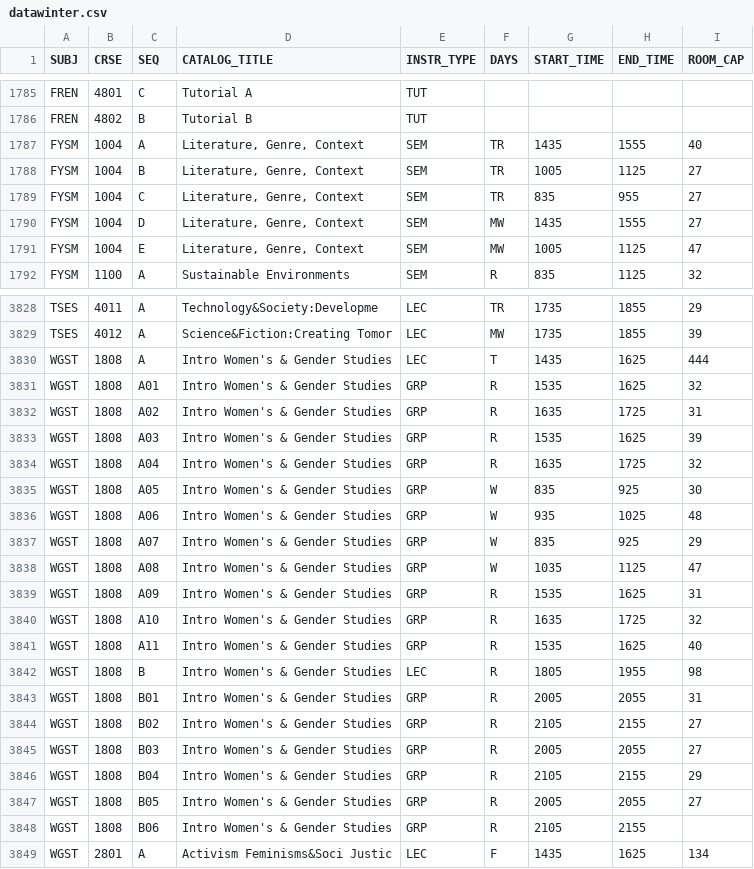
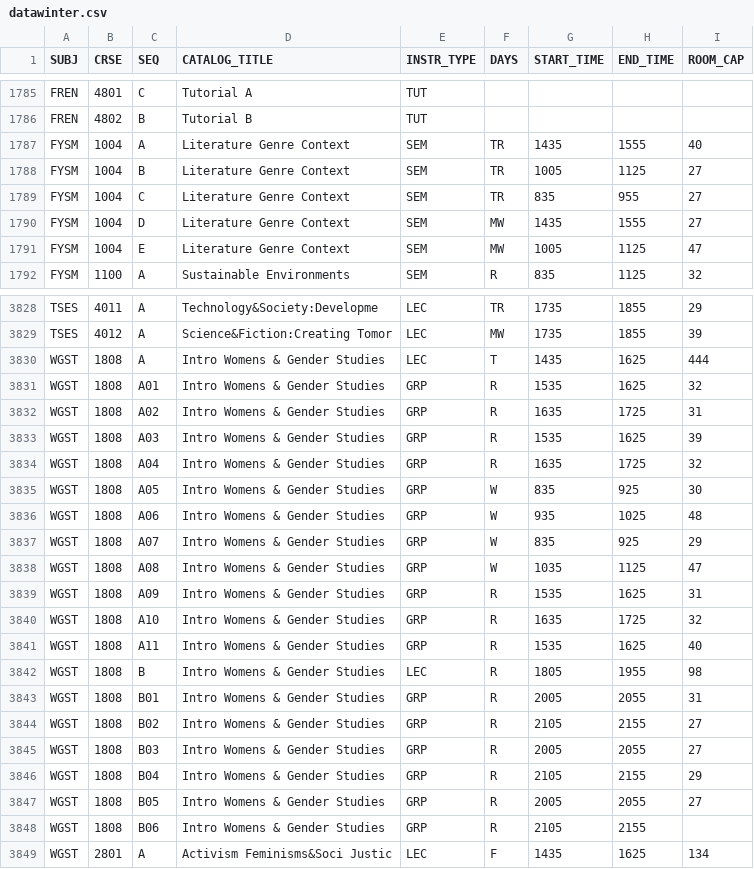
Before and after one commit to charberg/CSA, a CSV file: data/datawinter.csv, drawn as a sheet; only a part is shown, gaps mark what is left out; the diff covers the shown part only.

```diff
--- a/data/datawinter.csv
+++ b/data/datawinter.csv
@@ -1786,7 +1786,7 @@
 "FREN";4802;"B";"Tutorial B";"TUT";;;;
-"FYSM";1004;"A";"Literature, Genre, Context";"SEM";"TR";1435;1555;40
-"FYSM";1004;"B";"Literature, Genre, Context";"SEM";"TR";1005;1125;27
-"FYSM";1004;"C";"Literature, Genre, Context";"SEM";"TR";835;955;27
-"FYSM";1004;"D";"Literature, Genre, Context";"SEM";"MW";1435;1555;27
-"FYSM";1004;"E";"Literature, Genre, Context";"SEM";"MW";1005;1125;47
+"FYSM";1004;"A";"Literature Genre Context";"SEM";"TR";1435;1555;40
+"FYSM";1004;"B";"Literature Genre Context";"SEM";"TR";1005;1125;27
+"FYSM";1004;"C";"Literature Genre Context";"SEM";"TR";835;955;27
+"FYSM";1004;"D";"Literature Genre Context";"SEM";"MW";1435;1555;27
+"FYSM";1004;"E";"Literature Genre Context";"SEM";"MW";1005;1125;47
 "FYSM";1100;"A";"Sustainable Environments";"SEM";"R";835;1125;32
@@ -3829,21 +3829,21 @@
 "TSES";4012;"A";"Science&Fiction:Creating Tomor";"LEC";"MW";1735;1855;39
-"WGST";1808;"A";"Intro Women's & Gender Studies";"LEC";"T";1435;1625;444
-"WGST";1808;"A01";"Intro Women's & Gender Studies";"GRP";"R";1535;1625;32
-"WGST";1808;"A02";"Intro Women's & Gender Studies";"GRP";"R";1635;1725;31
-"WGST";1808;"A03";"Intro Women's & Gender Studies";"GRP";"R";1535;1625;39
-"WGST";1808;"A04";"Intro Women's & Gender Studies";"GRP";"R";1635;1725;32
-"WGST";1808;"A05";"Intro Women's & Gender Studies";"GRP";"W";835;925;30
-"WGST";1808;"A06";"Intro Women's & Gender Studies";"GRP";"W";935;1025;48
-"WGST";1808;"A07";"Intro Women's & Gender Studies";"GRP";"W";835;925;29
-"WGST";1808;"A08";"Intro Women's & Gender Studies";"GRP";"W";1035;1125;47
-"WGST";1808;"A09";"Intro Women's & Gender Studies";"GRP";"R";1535;1625;31
-"WGST";1808;"A10";"Intro Women's & Gender Studies";"GRP";"R";1635;1725;32
-"WGST";1808;"A11";"Intro Women's & Gender Studies";"GRP";"R";1535;1625;40
-"WGST";1808;"B";"Intro Women's & Gender Studies";"LEC";"R";1805;1955;98
-"WGST";1808;"B01";"Intro Women's & Gender Studies";"GRP";"R";2005;2055;31
-"WGST";1808;"B02";"Intro Women's & Gender Studies";"GRP";"R";2105;2155;27
-"WGST";1808;"B03";"Intro Women's & Gender Studies";"GRP";"R";2005;2055;27
-"WGST";1808;"B04";"Intro Women's & Gender Studies";"GRP";"R";2105;2155;29
-"WGST";1808;"B05";"Intro Women's & Gender Studies";"GRP";"R";2005;2055;27
-"WGST";1808;"B06";"Intro Women's & Gender Studies";"GRP";"R";2105;2155;
+"WGST";1808;"A";"Intro Womens & Gender Studies";"LEC";"T";1435;1625;444
+"WGST";1808;"A01";"Intro Womens & Gender Studies";"GRP";"R";1535;1625;32
+"WGST";1808;"A02";"Intro Womens & Gender Studies";"GRP";"R";1635;1725;31
+"WGST";1808;"A03";"Intro Womens & Gender Studies";"GRP";"R";1535;1625;39
+"WGST";1808;"A04";"Intro Womens & Gender Studies";"GRP";"R";1635;1725;32
+"WGST";1808;"A05";"Intro Womens & Gender Studies";"GRP";"W";835;925;30
+"WGST";1808;"A06";"Intro Womens & Gender Studies";"GRP";"W";935;1025;48
+"WGST";1808;"A07";"Intro Womens & Gender Studies";"GRP";"W";835;925;29
+"WGST";1808;"A08";"Intro Womens & Gender Studies";"GRP";"W";1035;1125;47
+"WGST";1808;"A09";"Intro Womens & Gender Studies";"GRP";"R";1535;1625;31
+"WGST";1808;"A10";"Intro Womens & Gender Studies";"GRP";"R";1635;1725;32
+"WGST";1808;"A11";"Intro Womens & Gender Studies";"GRP";"R";1535;1625;40
+"WGST";1808;"B";"Intro Womens & Gender Studies";"LEC";"R";1805;1955;98
+"WGST";1808;"B01";"Intro Womens & Gender Studies";"GRP";"R";2005;2055;31
+"WGST";1808;"B02";"Intro Womens & Gender Studies";"GRP";"R";2105;2155;27
+"WGST";1808;"B03";"Intro Womens & Gender Studies";"GRP";"R";2005;2055;27
+"WGST";1808;"B04";"Intro Womens & Gender Studies";"GRP";"R";2105;2155;29
+"WGST";1808;"B05";"Intro Womens & Gender Studies";"GRP";"R";2005;2055;27
+"WGST";1808;"B06";"Intro Womens & Gender Studies";"GRP";"R";2105;2155;
 "WGST";2801;"A";"Activism Feminisms&Soci Justic";"LEC";"F";1435;1625;134
```
Also changed, not shown: 142 edited cells elsewhere in this file, 8 other files.
